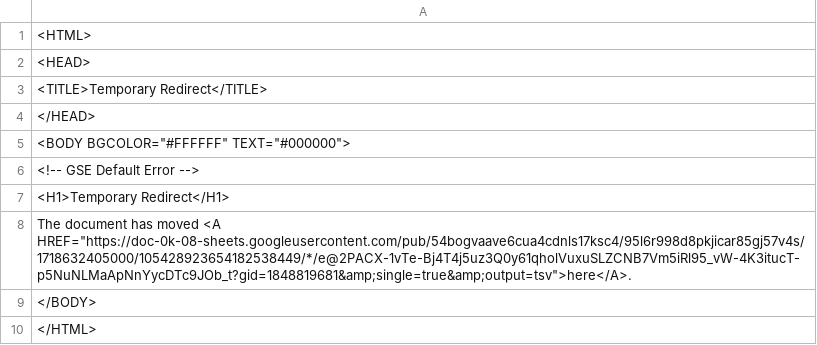
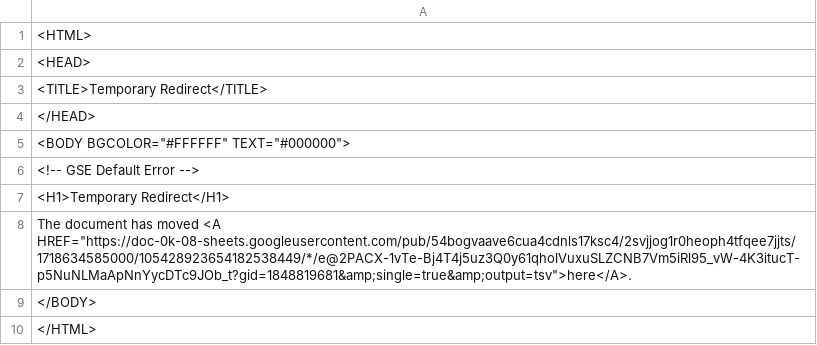
Before and after one commit to bostonshowcal/bostonshowcal, a TSV file: file.tsv, drawn as a sheet.

Commit message:
new date commit

```diff
--- a/file.tsv
+++ b/file.tsv
@@ -7,3 +7,3 @@
 <H1>Temporary Redirect</H1>
-The document has moved <A HREF="https://doc-0k-08-sheets.googleusercontent.com/pub/54bogvaave6cua4cdnls17ksc4/95l6r998d8pkjicar85gj57v4s/1718632405000/105428923654182538449/*/e@2PACX-1vTe-Bj4T4j5uz3Q0y61qholVuxuSLZCNB7Vm5iRl95_vW-4K3itucT-p5NuNLMaApNnYycDTc9JOb_t?gid=1848819681&amp;single=true&amp;output=tsv">here</A>.
+The document has moved <A HREF="https://doc-0k-08-sheets.googleusercontent.com/pub/54bogvaave6cua4cdnls17ksc4/2svjjog1r0heoph4tfqee7jjts/1718634585000/105428923654182538449/*/e@2PACX-1vTe-Bj4T4j5uz3Q0y61qholVuxuSLZCNB7Vm5iRl95_vW-4K3itucT-p5NuNLMaApNnYycDTc9JOb_t?gid=1848819681&amp;single=true&amp;output=tsv">here</A>.
 </BODY>
```
